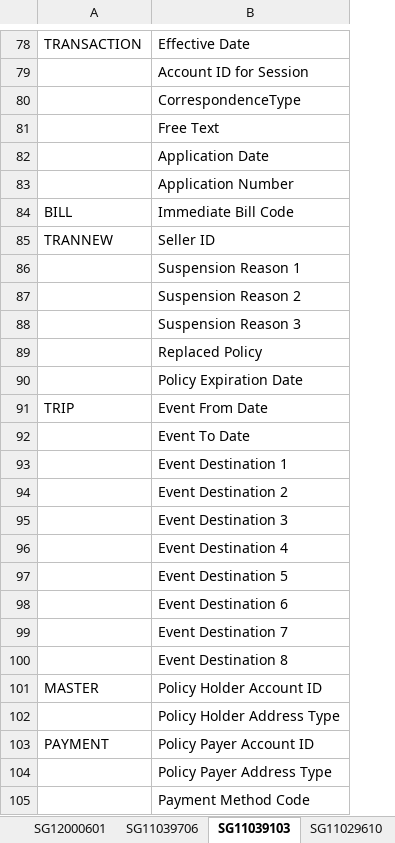
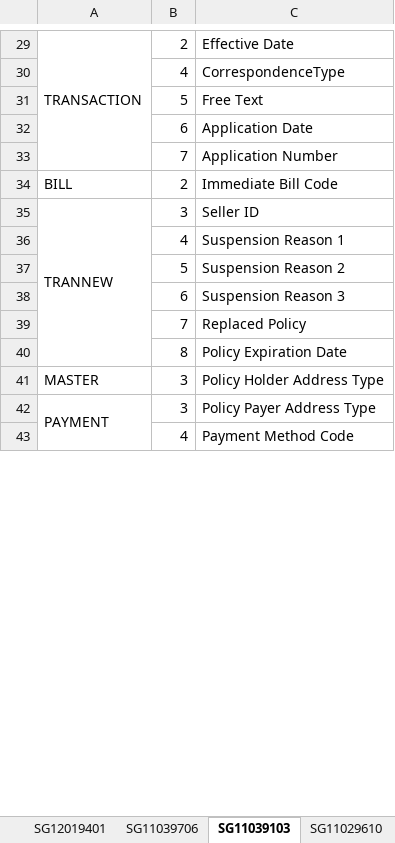
Before and after one commit to boyshawn/BOTL-Convert, an Excel workbook: System 6 Renovation Working Files/BOTL Convertor Templates.xlsx, sheet SG11039103, drawn as a sheet; only a part is shown, gaps mark what is left out; values as stored, in another font and other column widths than the file's, no cell formats; removed rows and columns are numbered as before the commit, all else as after; the diff covers the shown part only; the diff names each change by its address in the sheet, - before the commit and + after, or states it on an @@ line.

```diff
--- a/System 6 Renovation Working Files/BOTL Convertor Templates.xlsx (sheet SG11039103)
+++ b/System 6 Renovation Working Files/BOTL Convertor Templates.xlsx (sheet SG11039103)
-sheet tab: SG12000601
+sheet tab: SG12019401
+column B, rows 29-43: 2 | 4 | 5 | 6 | 7 | 2 | 3 | 4 | 5 | 6 | 7 | 8 | 3 | 3 | 4
+A29:A33 merged
-row 79:  | Account ID for Session
+A35:A40 merged
-row 91: TRIP | Event From Date
-row 92:  | Event To Date
-row 93:  | Event Destination 1
-row 94:  | Event Destination 2
-row 95:  | Event Destination 3
-row 96:  | Event Destination 4
-row 97:  | Event Destination 5
-row 98:  | Event Destination 6
-row 99:  | Event Destination 7
-row 100:  | Event Destination 8
-C41: Policy Holder Account ID
+C41: Policy Holder Address Type
-row 102:  | Policy Holder Address Type
+A42:A52 merged
-C42: Policy Payer Account ID
+C42: Policy Payer Address Type
-row 104:  | Policy Payer Address Type
```
Also changed, not shown: 69 removed rows, 10 edited cells and merged cells elsewhere in this sheet, sheet Overall, sheet SG11029610, sheet SG11039706, cell formats.
